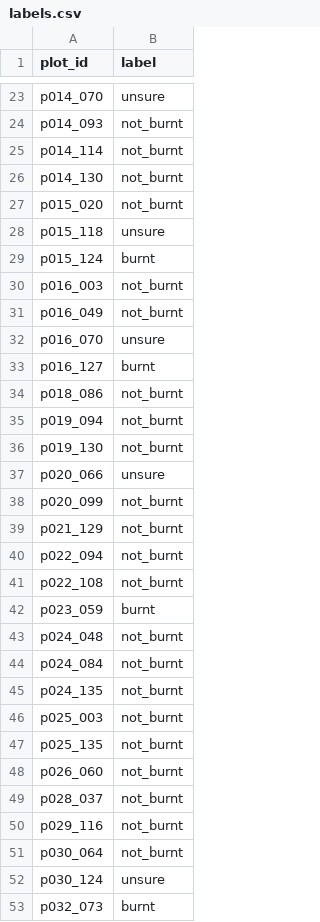
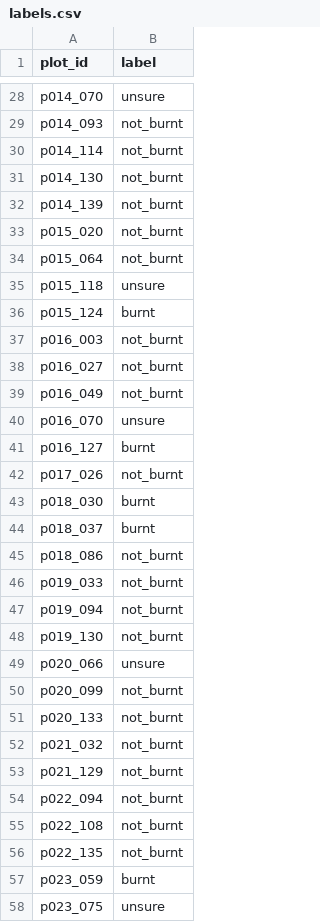
Before and after one commit to vidit-16/parali, a CSV file: data/eval/labels.csv, drawn as a sheet; only a part is shown, gaps mark what is left out; the shorter side is filled out with more unchanged rows; the diff covers the shown part only; the diff names each change by its address in the sheet, - before the commit and + after, or states it on an @@ line.

```diff
--- a/data/eval/labels.csv
+++ b/data/eval/labels.csv
+row 32: p014_139 | not_burnt
+row 34: p015_064 | not_burnt
+row 38: p016_027 | not_burnt
+row 42: p017_026 | not_burnt
+row 43: p018_030 | burnt
+row 44: p018_037 | burnt
+row 46: p019_033 | not_burnt
+row 51: p020_133 | not_burnt
+row 52: p021_032 | not_burnt
+row 56: p022_135 | not_burnt
+row 58: p023_075 | unsure
```
Also changed, not shown: 41 added rows elsewhere in this file, 6 other files.
